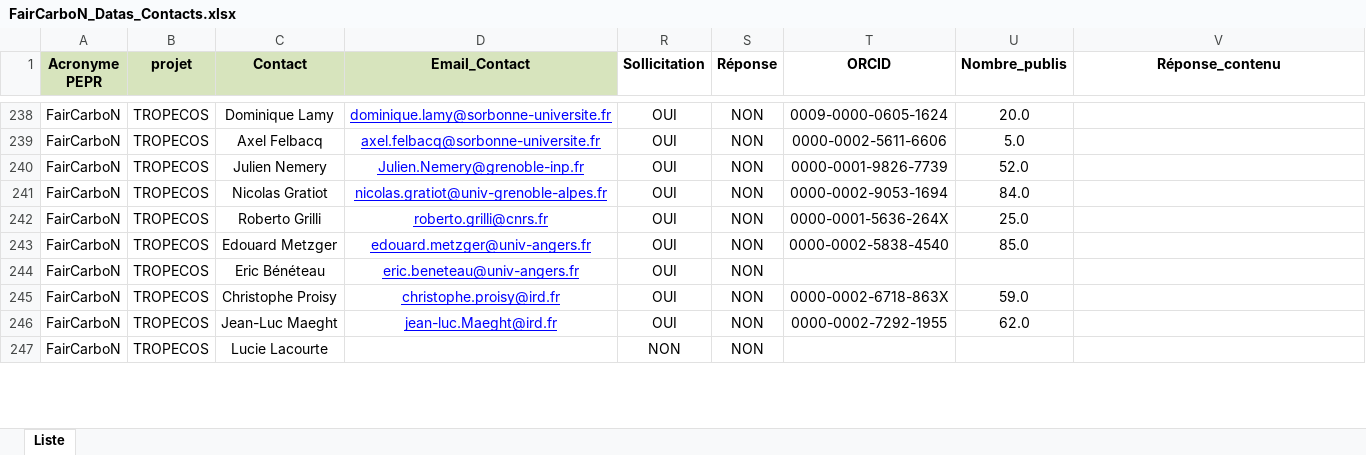
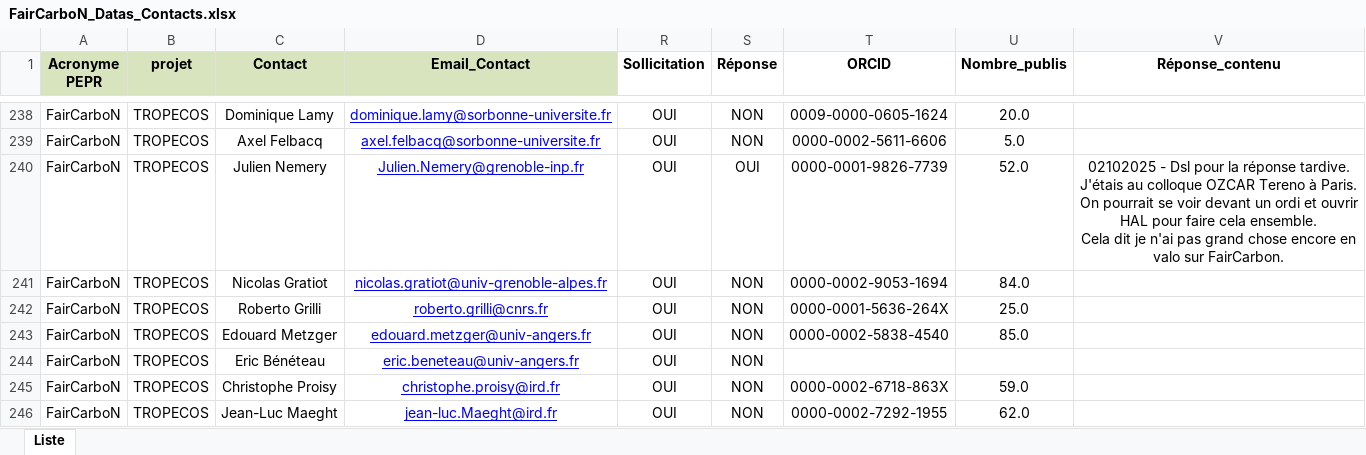
Before and after one commit to faircarbon/FairCarboN_datas, an Excel workbook: Data/FairCarboN_Datas_Contacts.xlsx, sheet Liste, drawn as a sheet; only a part is shown, gaps mark what is left out; the shorter side is filled out with more unchanged rows; values as stored, in another font and other column widths than the file's, no borders; ↵ is a line break in a cell; the diff covers the shown part only; the diff names each change by its address in the sheet, - before the commit and + after, or states it on an @@ line.

```diff
--- a/Data/FairCarboN_Datas_Contacts.xlsx (sheet Liste)
+++ b/Data/FairCarboN_Datas_Contacts.xlsx (sheet Liste)
-S240 (Réponse): NON
+S240 (Réponse): OUI
-V240 (Réponse_contenu): (empty)
+V240 (Réponse_contenu): 02102025 - Dsl pour la réponse tardive. J'étais au colloque OZCAR Tereno à Paris. ↵ On pourrait se voir devant un ordi et ouvrir HAL pour faire cela ensemble. ↵ Cela dit je n'ai pas grand chose encore en valo sur FairCarbon.
```
Also changed, not shown: 30 edited cells elsewhere in this sheet, 9 other files.
